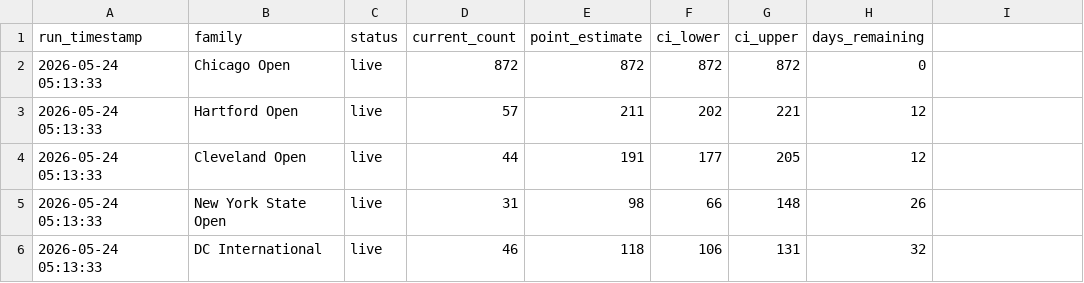
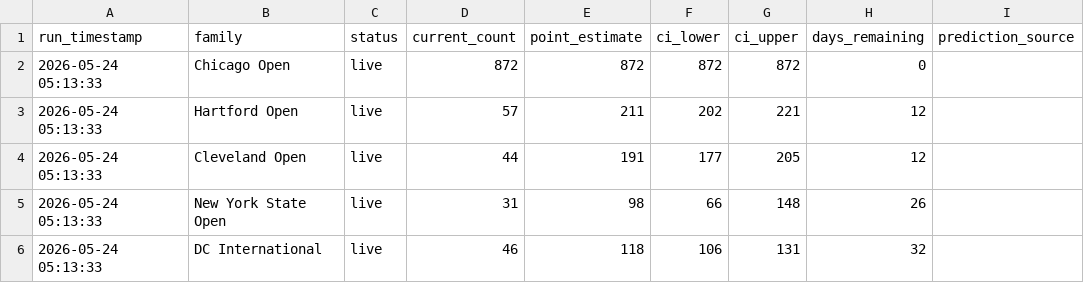
Before and after one commit to HaterAndrew/chess-prediction, a CSV file: output/update_log.csv, drawn as a sheet; only a part is shown; the diff names each change by its address in the sheet, - before the commit and + after, or states it on an @@ line.

Commit message:
fix(health): scope the frozen-estimate window to the current estimator
A card that graduates from the interim metadata mean to the model path
inherited every interim run in its history, and those runs are flat by
design. One graduation therefore raised CRITICAL on the model's first
night and aborted the nightly pipeline, leaving the site a day behind
its data under the degraded banner.

update_log.csv now records prediction_source per run — existing logs
migrate in place, and rows that predate the column read as
unattributable. The scanner counts only the trailing runs the card's
current estimator produced, so it re-arms three attributed runs after
any handover instead of inheriting someone else's history.

```diff
--- a/output/update_log.csv
+++ b/output/update_log.csv
-I1: (empty)
+I1: prediction_source
```
Also changed, not shown: 6 other files.
